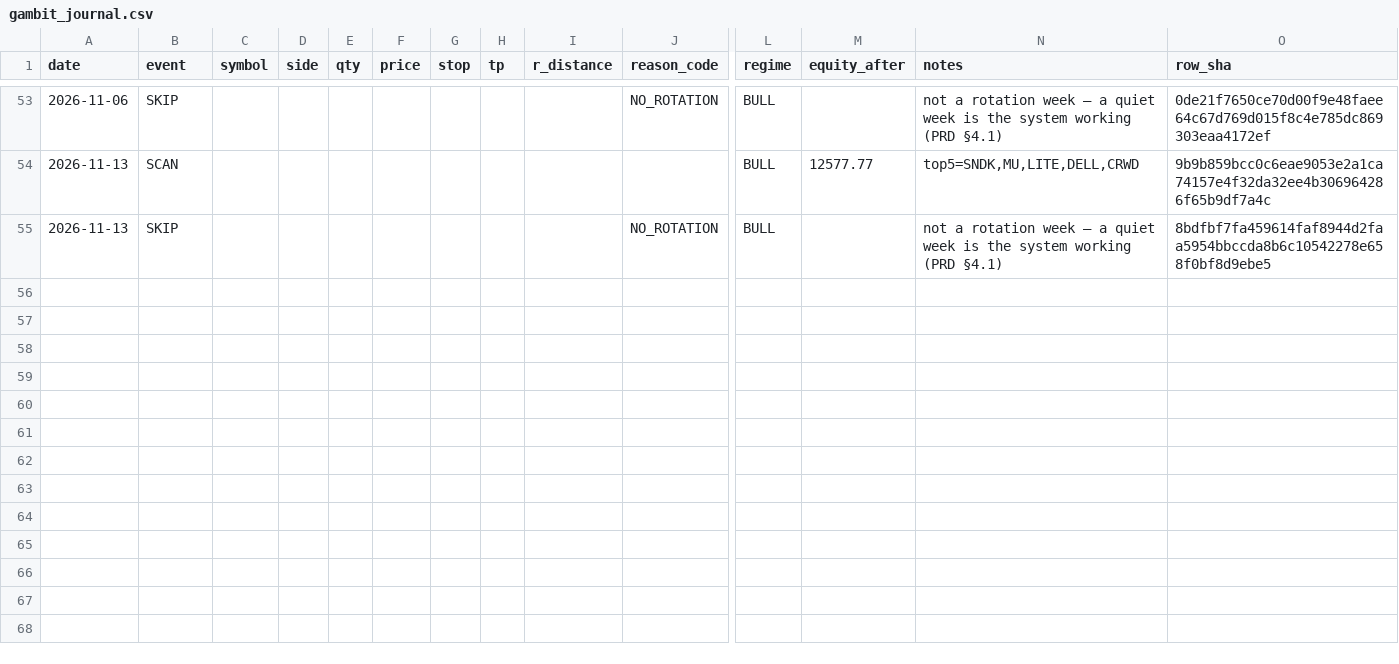
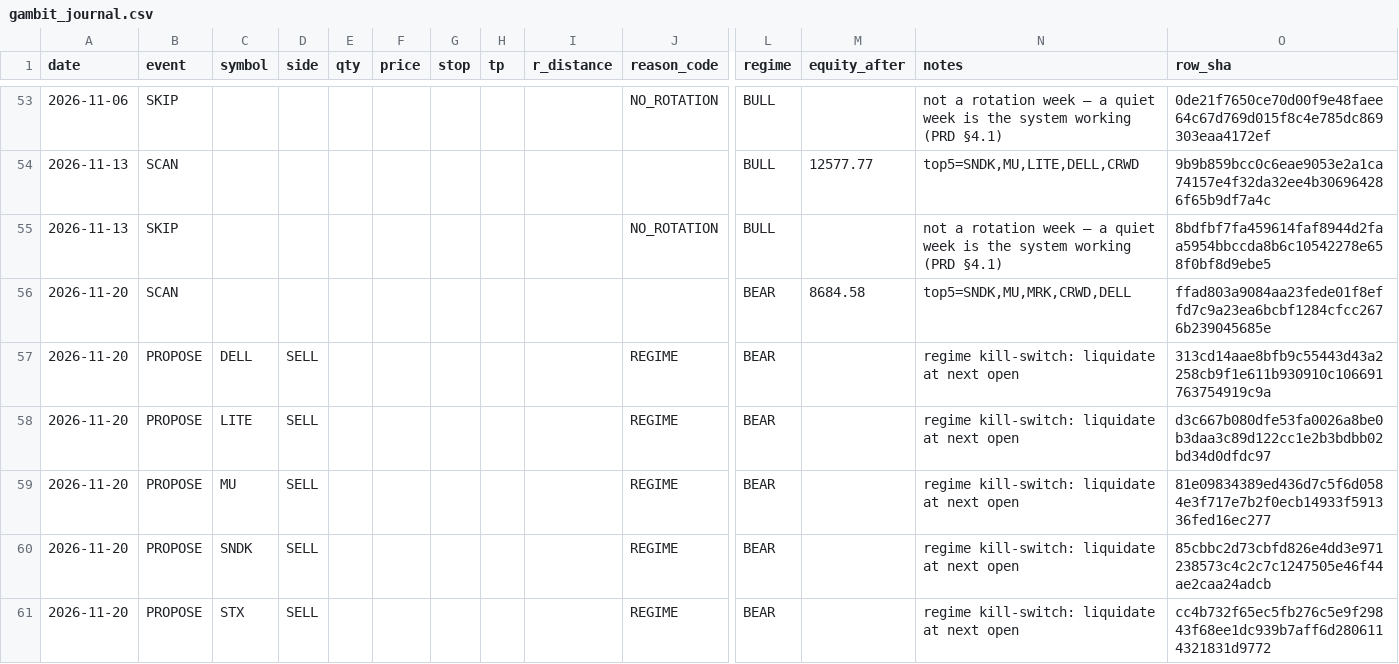
Before and after one commit to gaoyan198/homily-bot, a CSV file: gambit/gambit_journal.csv, drawn as a sheet; only a part is shown, gaps mark what is left out; rows hold the shown columns only; the diff names each change by its address in the sheet, - before the commit and + after, or states it on an @@ line.

```diff
--- a/gambit/gambit_journal.csv
+++ b/gambit/gambit_journal.csv
+row 56: 2026-11-20 | SCAN |  |  |  |  |  |  |  |  | BEAR | 8684.58 | top5=SNDK,MU,MRK,CRWD,DELL | ffad803a9084aa23fede01f8effd7c9a23ea6bcbf1284cfcc2676b239045685e
+row 57: 2026-11-20 | PROPOSE | DELL | SELL |  |  |  |  |  | REGIME | BEAR |  | regime kill-switch: liquidate at next open | 313cd14aae8bfb9c55443d43a2258cb9f1e611b930910c106691763754919c9a
+row 58: 2026-11-20 | PROPOSE | LITE | SELL |  |  |  |  |  | REGIME | BEAR |  | regime kill-switch: liquidate at next open | d3c667b080dfe53fa0026a8be0b3daa3c89d122cc1e2b3bdbb02bd34d0dfdc97
+row 59: 2026-11-20 | PROPOSE | MU | SELL |  |  |  |  |  | REGIME | BEAR |  | regime kill-switch: liquidate at next open | 81e09834389ed436d7c5f6d0584e3f717e7b2f0ecb14933f591336fed16ec277
+row 60: 2026-11-20 | PROPOSE | SNDK | SELL |  |  |  |  |  | REGIME | BEAR |  | regime kill-switch: liquidate at next open | 85cbbc2d73cbfd826e4dd3e971238573c4c2c7c1247505e46f44ae2caa24adcb
+row 61: 2026-11-20 | PROPOSE | STX | SELL |  |  |  |  |  | REGIME | BEAR |  | regime kill-switch: liquidate at next open | cc4b732f65ec5fb276c5e9f29843f68ee1dc939b7aff6d2806114321831d9772
```
Also changed, not shown: 2 other files.
